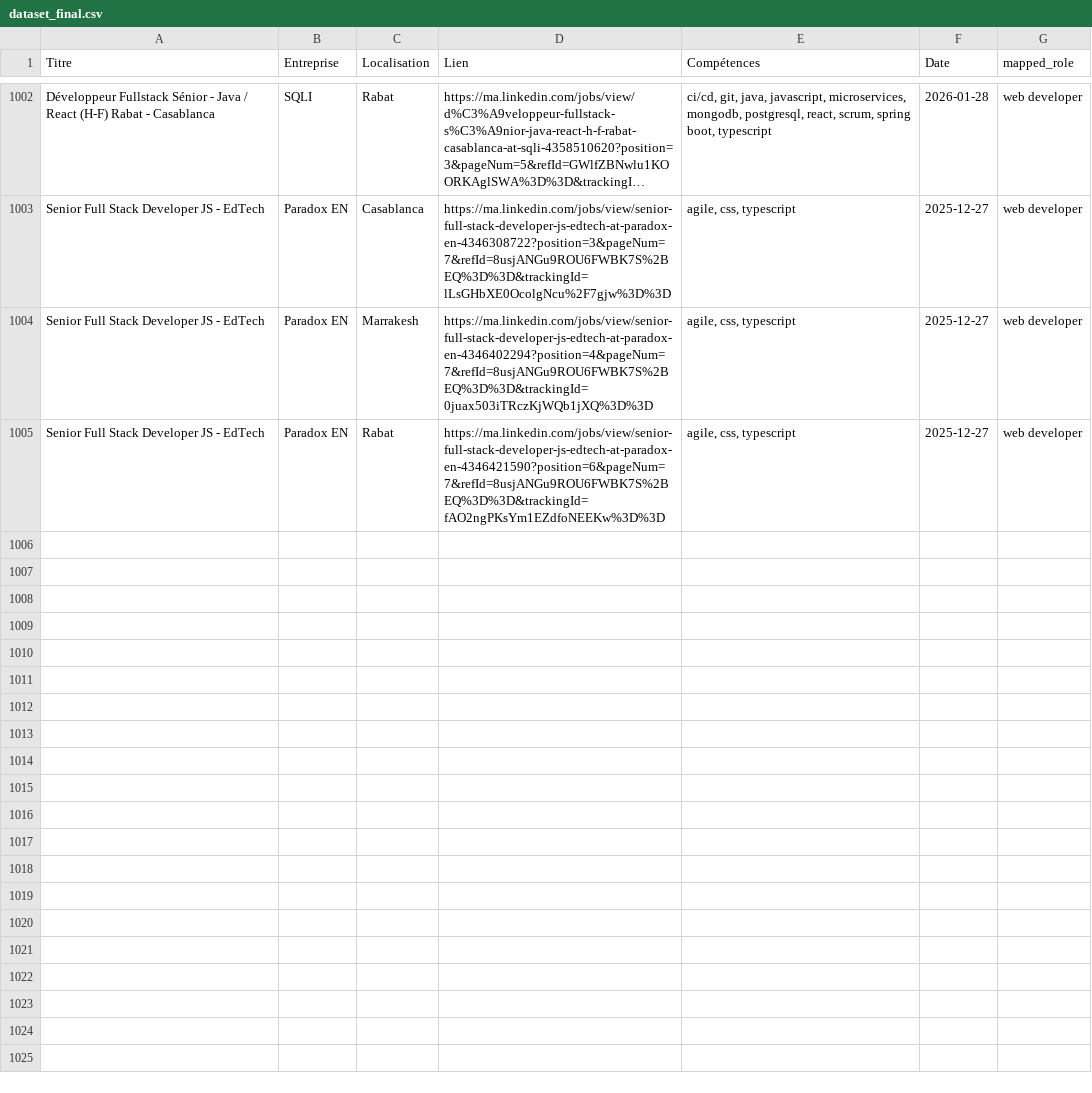
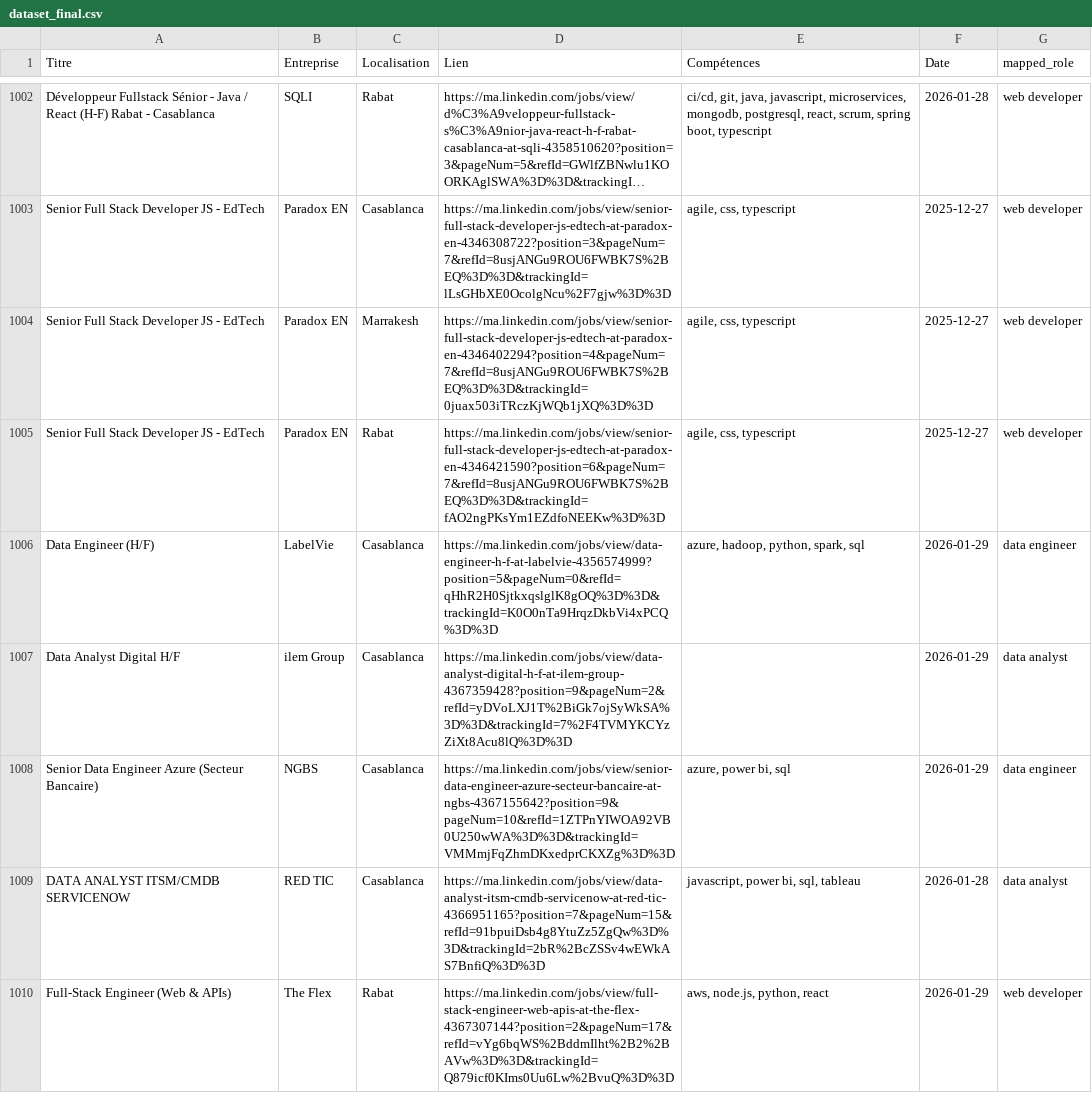
Before and after one commit to mouad-melloul/TechSight, a CSV file: data/dataset_final.csv, drawn as a sheet; only a part is shown, gaps mark what is left out; long unchanged cells end in …; the diff covers the shown part only; the diff names each change by its address in the sheet, - before the commit and + after, or states it on an @@ line.

```diff
--- a/data/dataset_final.csv
+++ b/data/dataset_final.csv
+row 1006: Data Engineer (H/F) | LabelVie | Casablanca | https://ma.linkedin.com/jobs/view/data-engineer-h-f-at-labelvie-4356574999?position=5&pageNum=0&refId=qHhR2H0SjtkxqslglK8gOQ%3D%3D&trackingId=K0O0nTa9HrqzDkbVi4xPCQ%3D%3D | azure, hadoop, python, spark, sql | 2026-01-29 | data engineer
+row 1007: Data Analyst Digital H/F | ilem Group | Casablanca | https://ma.linkedin.com/jobs/view/data-analyst-digital-h-f-at-ilem-group-4367359428?position=9&pageNum=2&refId=yDVoLXJ1T%2BiGk7ojSyWkSA%3D%3D&trackingId=7%2F4TVMYKCYzZiXt8Acu8lQ%3D%3D |  | 2026-01-29 | data analyst
+row 1008: Senior Data Engineer Azure (Secteur Bancaire) | NGBS | Casablanca | https://ma.linkedin.com/jobs/view/senior-data-engineer-azure-secteur-bancaire-at-ngbs-4367155642?position=9&pageNum=10&refId=1ZTPnYIWOA92VB0U250wWA%3D%3D&trackingId=VMMmjFqZhmDKxedprCKXZg%3D%3D | azure, power bi, sql | 2026-01-29 | data engineer
+row 1009: DATA ANALYST ITSM/CMDB SERVICENOW | RED TIC | Casablanca | https://ma.linkedin.com/jobs/view/data-analyst-itsm-cmdb-servicenow-at-red-tic-4366951165?position=7&pageNum=15&refId=91bpuiDsb4g8YtuZz5ZgQw%3D%3D&trackingId=2bR%2BcZSSv4wEWkAS7BnfiQ%3D%3D | javascript, power bi, sql, tableau | 2026-01-28 | data analyst
+row 1010: Full-Stack Engineer (Web & APIs) | The Flex | Rabat | https://ma.linkedin.com/jobs/view/full-stack-engineer-web-apis-at-the-flex-4367307144?position=2&pageNum=17&refId=vYg6bqWS%2BddmIlht%2B2%2BAVw%3D%3D&trackingId=Q879icf0KIms0Uu6Lw%2BvuQ%3D%3D | aws, node.js, python, react | 2026-01-29 | web developer
```
Also changed, not shown: 4 added rows elsewhere in this file.
